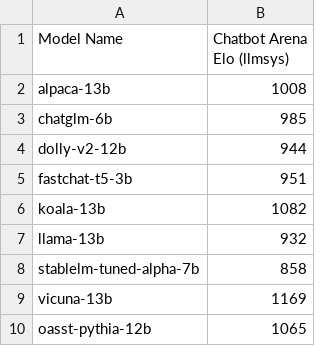
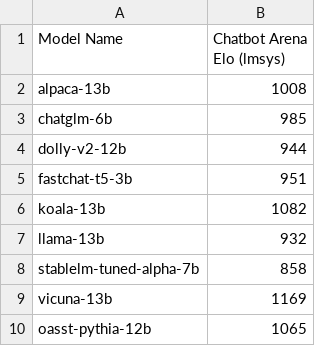
Before and after one commit to LudwigStumpp/llm-leaderboard, a CSV file: leaderboard.csv, drawn as a sheet; the diff names each change by its address in the sheet, - before the commit and + after, or states it on an @@ line.

Commit message:
Fix leaderboard

```diff
--- a/leaderboard.csv
+++ b/leaderboard.csv
-B1: Chatbot Arena Elo (llmsys)
+B1: Chatbot Arena Elo (lmsys)
```
